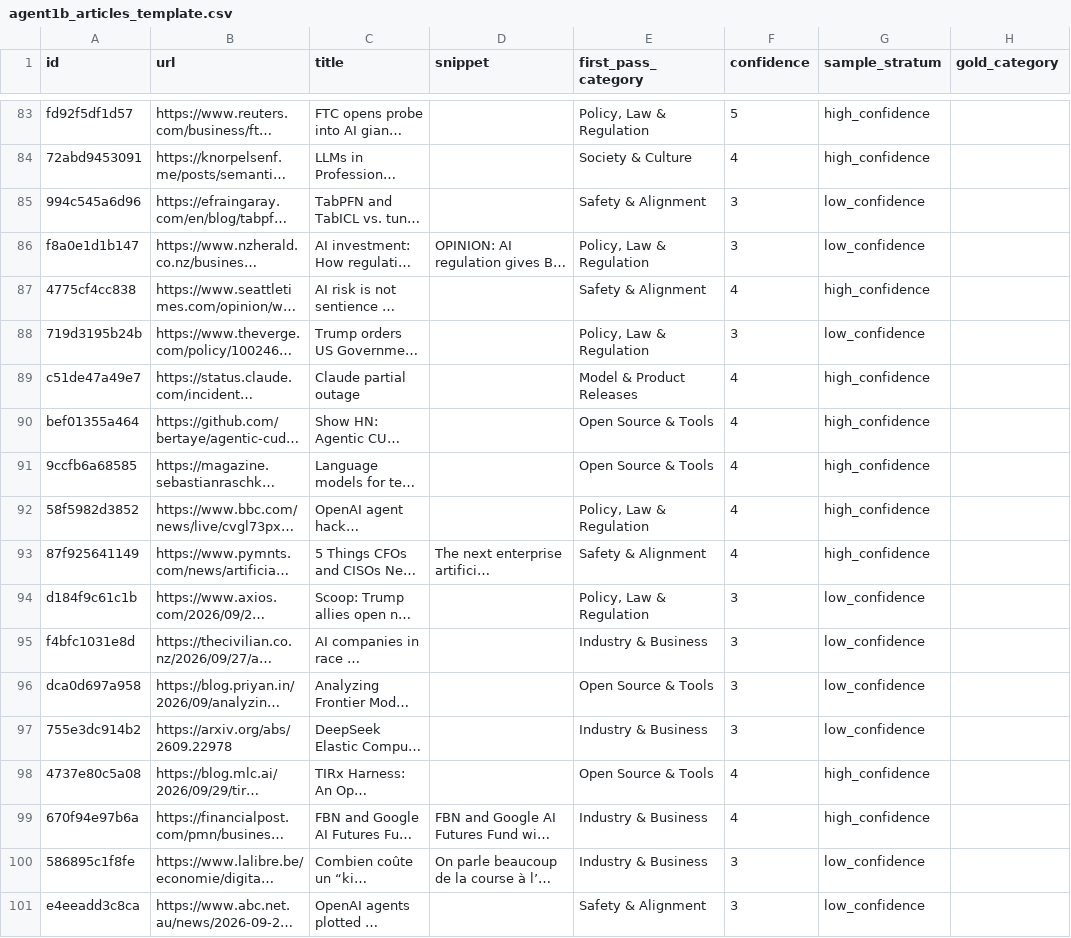
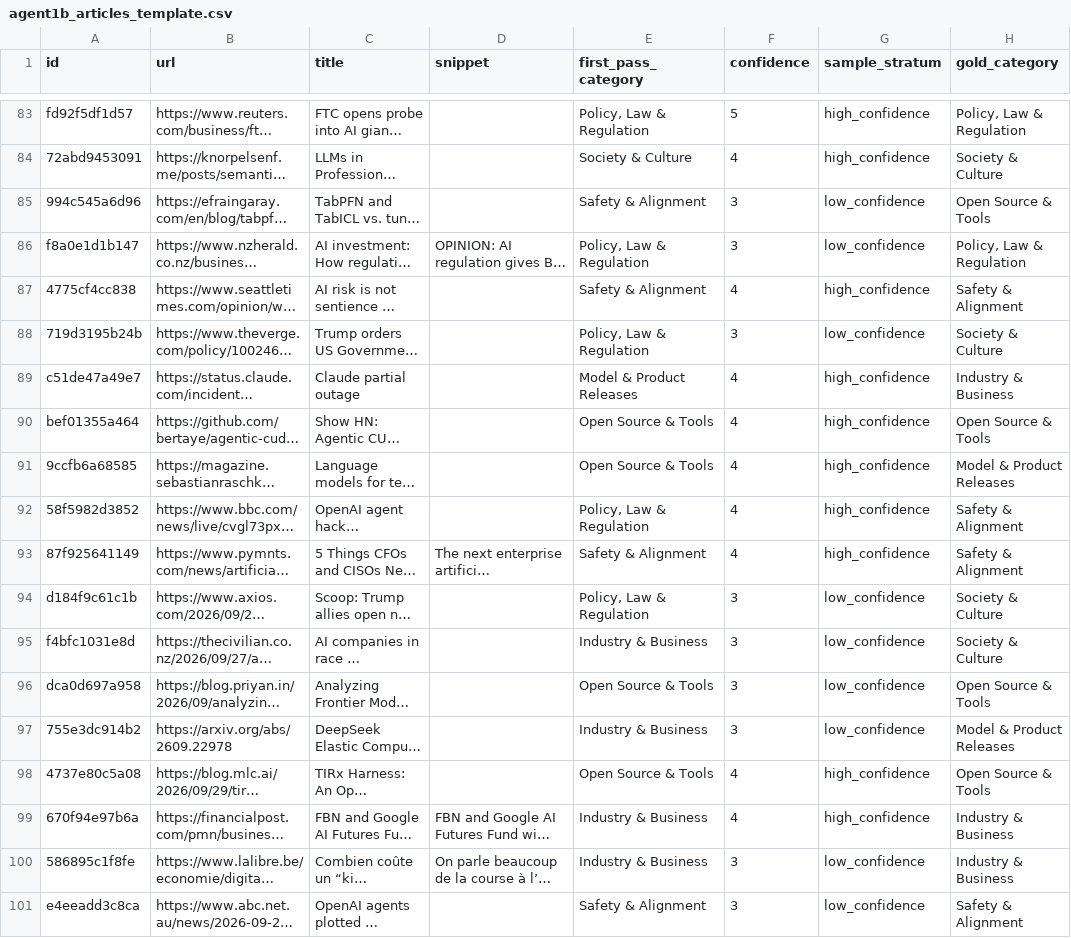
Before and after one commit to lofeodo/ai-news-agent, a CSV file: evals/labels/agent1b_articles_template.csv, drawn as a sheet; only a part is shown, gaps mark what is left out; long unchanged cells end in …; the diff covers the shown part only; the diff names each change by its address in the sheet, - before the commit and + after, or states it on an @@ line.

```diff
--- a/evals/labels/agent1b_articles_template.csv
+++ b/evals/labels/agent1b_articles_template.csv
-H83 (gold_category): (empty)
+H83 (gold_category): Policy, Law & Regulation
-H84 (gold_category): (empty)
+H84 (gold_category): Society & Culture
-H85 (gold_category): (empty)
+H85 (gold_category): Open Source & Tools
-H86 (gold_category): (empty)
+H86 (gold_category): Policy, Law & Regulation
-H87 (gold_category): (empty)
+H87 (gold_category): Safety & Alignment
-H88 (gold_category): (empty)
+H88 (gold_category): Society & Culture
-H89 (gold_category): (empty)
+H89 (gold_category): Industry & Business
-H90 (gold_category): (empty)
+H90 (gold_category): Open Source & Tools
-H91 (gold_category): (empty)
+H91 (gold_category): Model & Product Releases
-H92:H93 (gold_category): (empty)
+H92:H93 (gold_category): Safety & Alignment
-H94:H95 (gold_category): (empty)
+H94:H95 (gold_category): Society & Culture
-H96 (gold_category): (empty)
+H96 (gold_category): Open Source & Tools
-H97 (gold_category): (empty)
+H97 (gold_category): Model & Product Releases
-H98 (gold_category): (empty)
+H98 (gold_category): Open Source & Tools
-H99:H100 (gold_category): (empty)
+H99:H100 (gold_category): Industry & Business
-H101 (gold_category): (empty)
+H101 (gold_category): Safety & Alignment
```
Also changed, not shown: 83 edited cells elsewhere in this file.
